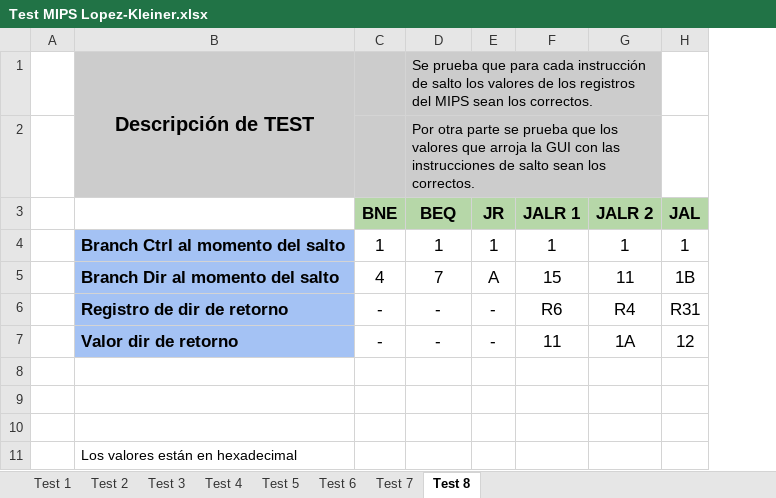
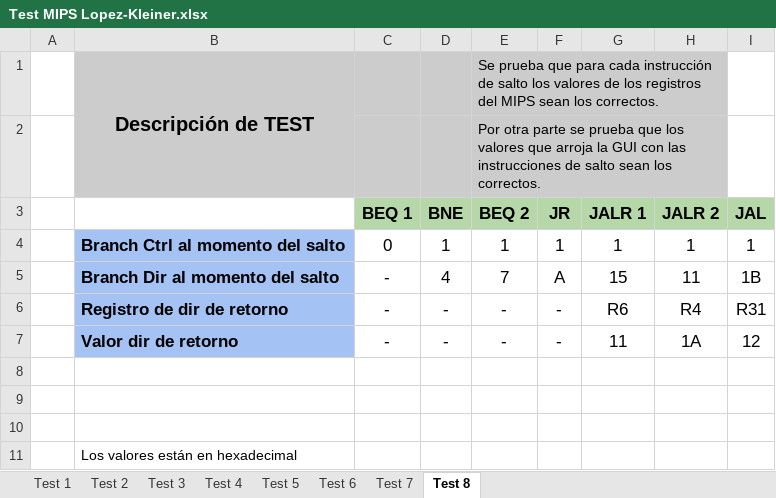
Before and after one commit to CondorNegro/arquitectura-UNC-2018, an Excel workbook: TPFinal/Docs/Test MIPS Lopez-Kleiner.xlsx, sheet Test 8, drawn as a sheet; values as stored, in another font and other column widths than the file's, no borders; charts and pictures not drawn; addresses are those after the commit; the diff names each change by its address in the sheet, - before the commit and + after, or states it on an @@ line.

Commit message:
test mips excel ok

```diff
--- a/TPFinal/Docs/Test MIPS Lopez-Kleiner.xlsx (sheet Test 8)
+++ b/TPFinal/Docs/Test MIPS Lopez-Kleiner.xlsx (sheet Test 8)
+column C (BEQ 1), rows 4-7: 0 | - | - | -
-E3: BEQ
+E3: BEQ 2
```
Also changed, not shown: sheet Test 1, sheet Test 2, charts or pictures, 1 other file.
